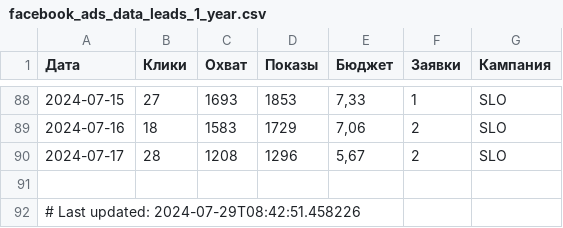
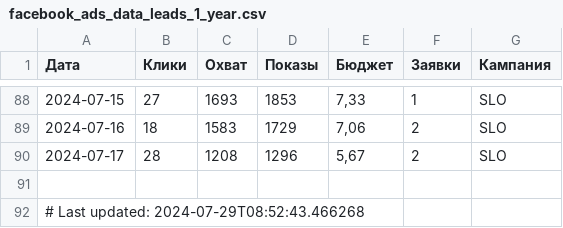
Before and after one commit to user1177-ux/KO_target_meta_data, a CSV file: facebook_ads_data_leads_1_year.csv, drawn as a sheet; only a part is shown, gaps mark what is left out.

```diff
--- a/facebook_ads_data_leads_1_year.csv
+++ b/facebook_ads_data_leads_1_year.csv
@@ -91,2 +91,2 @@
 
-# Last updated: 2024-07-29T08:42:51.458226
+# Last updated: 2024-07-29T08:52:43.466268
```
